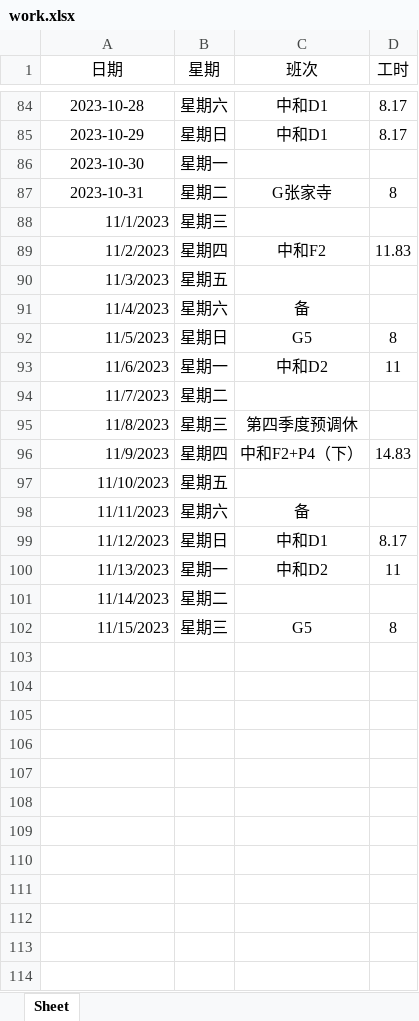
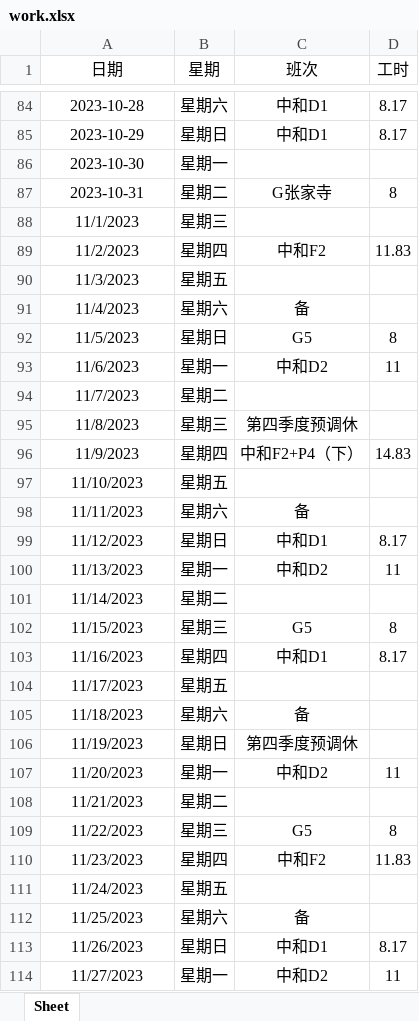
Before and after one commit to ningzhi123/work, an Excel workbook: work.xlsx, sheet Sheet, drawn as a sheet; only a part is shown, gaps mark what is left out; values as stored, in another font and other column widths than the file's, no borders; the diff covers the shown part only; the diff names each change by its address in the sheet, - before the commit and + after, or states it on an @@ line.

```diff
--- a/work.xlsx (sheet Sheet)
+++ b/work.xlsx (sheet Sheet)
-A88:A102 alignment: right
+A88:A102 alignment: center
+row 103: 11/16/2023 | 星期四 | 中和D1 | 8.17
+row 104: 11/17/2023 | 星期五
+row 105: 11/18/2023 | 星期六 | 备
+row 106: 11/19/2023 | 星期日 | 第四季度预调休
+row 107: 11/20/2023 | 星期一 | 中和D2 | 11
+row 108: 11/21/2023 | 星期二
+row 109: 11/22/2023 | 星期三 | G5 | 8
+row 110: 11/23/2023 | 星期四 | 中和F2 | 11.83
+row 111: 11/24/2023 | 星期五
+row 112: 11/25/2023 | 星期六 | 备
+row 113: 11/26/2023 | 星期日 | 中和D1 | 8.17
+row 114: 11/27/2023 | 星期一 | 中和D2 | 11
```
Also changed, not shown: 3 added rows elsewhere in this sheet, 1 other file.
